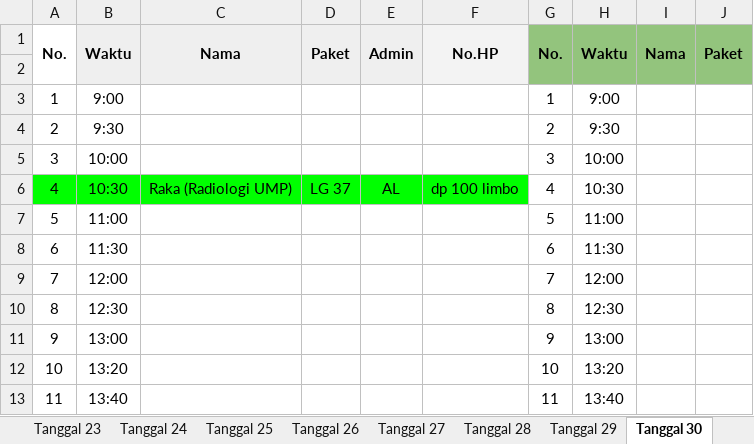
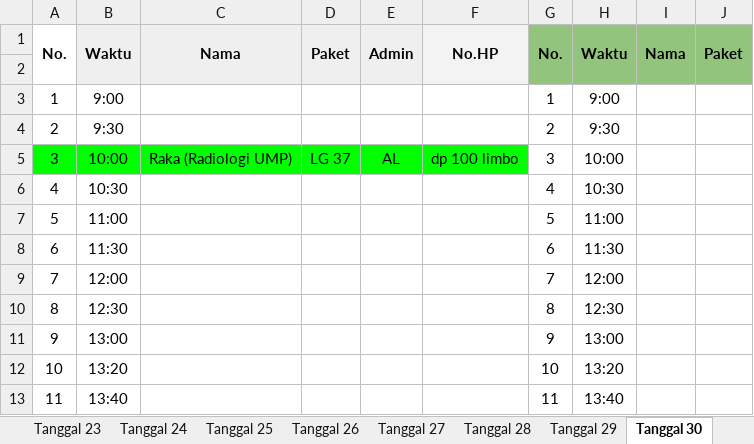
Before and after one commit to whynunuu/FoxeStudio, an Excel workbook: file2.xlsx, sheet Tanggal 30, drawn as a sheet; only a part is shown; values as stored, in another font and other column widths than the file's, no borders; charts and pictures not drawn; the diff names each change by its address in the sheet, - before the commit and + after, or states it on an @@ line.

```diff
--- a/file2.xlsx (sheet Tanggal 30)
+++ b/file2.xlsx (sheet Tanggal 30)
-A5:F5 fill: none
+A5:F5 fill: #00FF00
-C5: (empty)
+C5: Raka (Radiologi UMP)
-D5: (empty)
+D5: LG 37
-E5: (empty)
+E5: AL
-F5: (empty)
+F5: dp 100 limbo
-A6:F6 fill: #00FF00
+A6:F6 fill: none
-C6: Raka (Radiologi UMP)
+C6: (empty)
-D6: LG 37
+D6: (empty)
-E6: AL
+E6: (empty)
-F6: dp 100 limbo
+F6: (empty)
```
Also changed, not shown: file1.xlsm, file2_okt.xlsx, 3 other files.
